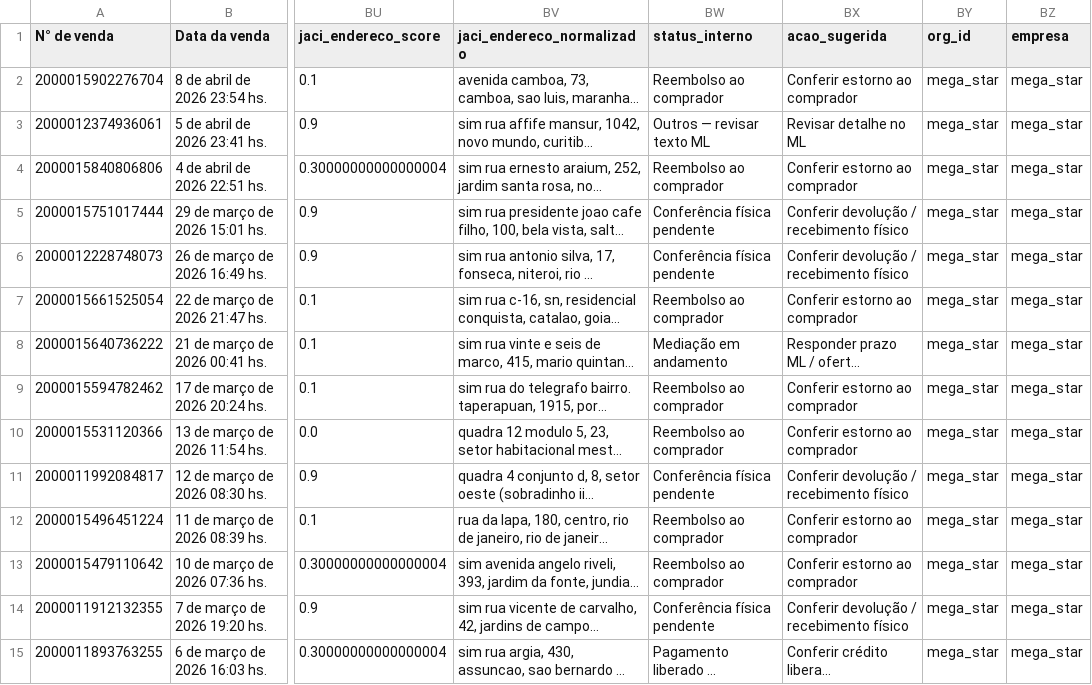
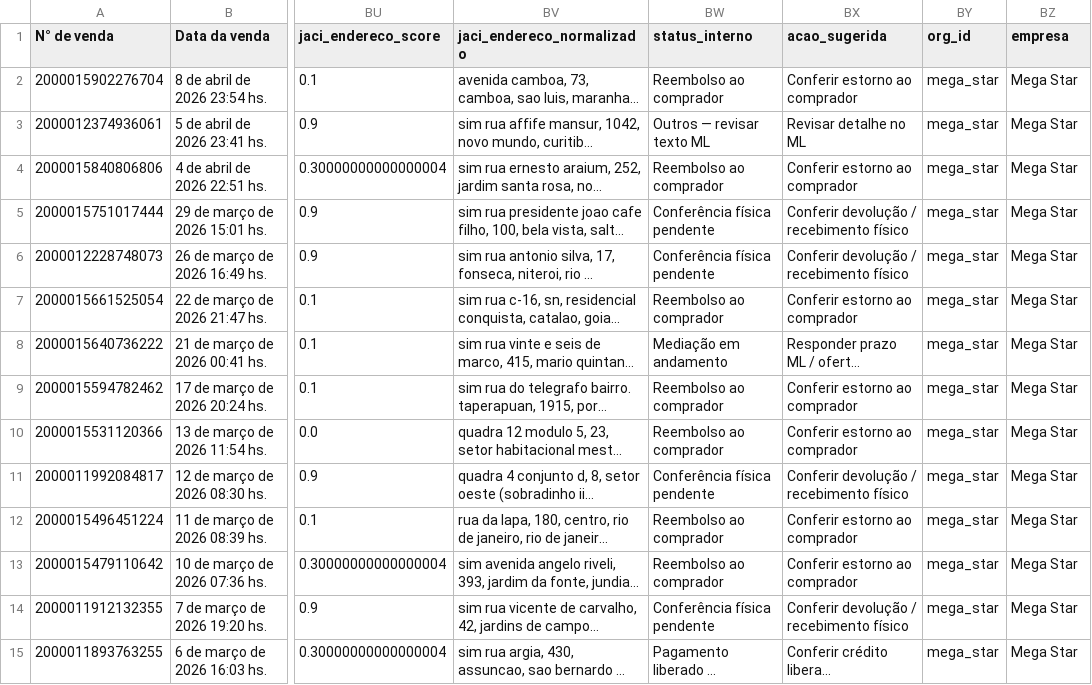
Before and after one commit to flaviacaetanoliveira-ui/FDL_Consultoria, a CSV file: data_products/cliente_2/mega_star/devolucoes/current/dataset_devolucoes_app.csv, drawn as a sheet; only a part is shown, gaps mark what is left out; long unchanged cells end in …; the diff covers the shown part only; the diff names each change by its address in the sheet, - before the commit and + after, or states it on an @@ line.

```diff
--- a/data_products/cliente_2/mega_star/devolucoes/current/dataset_devolucoes_app.csv
+++ b/data_products/cliente_2/mega_star/devolucoes/current/dataset_devolucoes_app.csv
-BZ2:BZ15 (empresa): mega_star
+BZ2:BZ15 (empresa): Mega Star
```
Also changed, not shown: 38 edited cells elsewhere in this file, data_products/cliente_2/gama_home/devolucoes/current/dataset_devolucoes_app.csv, data_products/default/antomoveis/devolucoes/current/dataset_devolucoes_app.csv, 25 other files.
